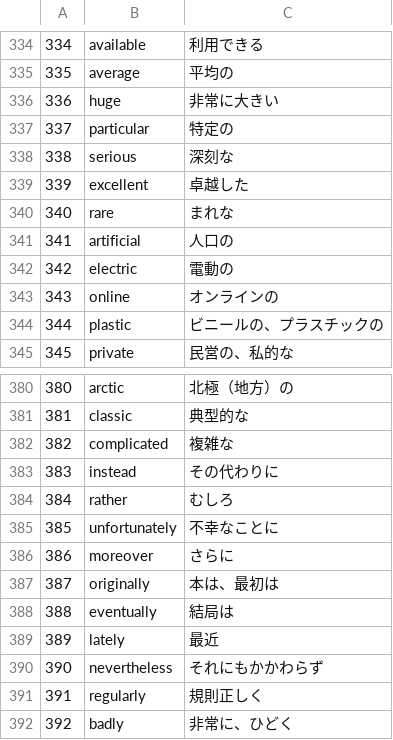
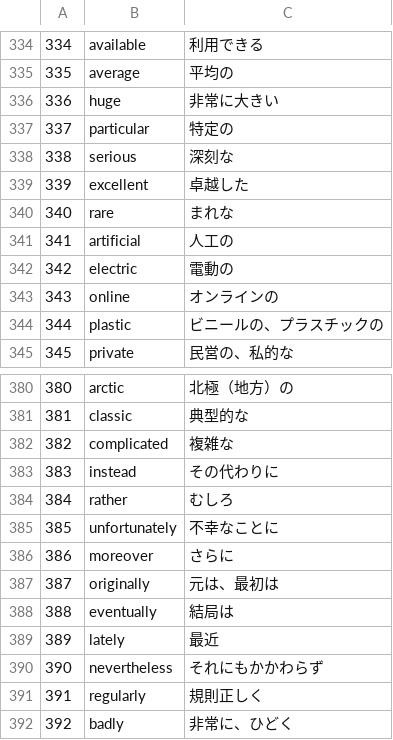
Before and after one commit to nakashima8823-art/vocab-test2, a CSV file: words.csv, drawn as a sheet; only a part is shown, gaps mark what is left out.

Commit message:
Update words.csv

```diff
--- a/words.csv
+++ b/words.csv
@@ -340,3 +340,3 @@
 340,rare,まれな
-341,artificial,人口の
+341,artificial,人工の
 342,electric,電動の
@@ -386,3 +386,3 @@
 386,moreover,さらに
-387,originally,本は、最初は
+387,originally,元は、最初は
 388,eventually,結局は
```
